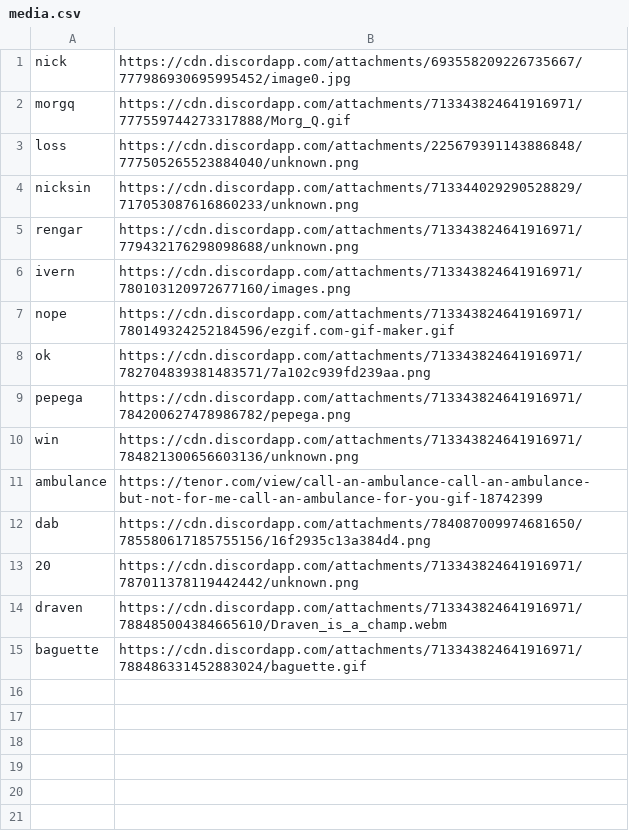
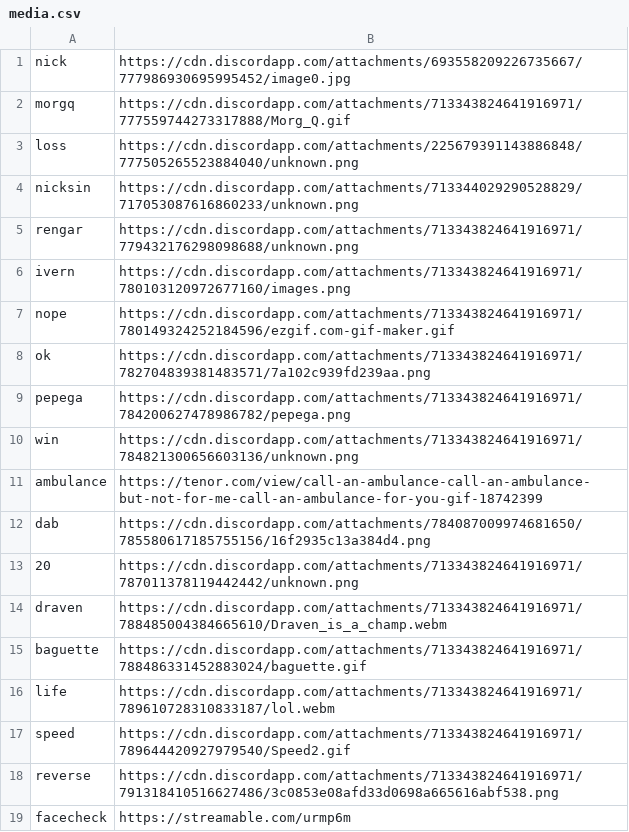
Before and after one commit to Sizzlefrost/inter-bot, a CSV file: backups/media.csv, drawn as a sheet; the diff names each change by its address in the sheet, - before the commit and + after, or states it on an @@ line.

```diff
--- a/backups/media.csv
+++ b/backups/media.csv
+row 16: life | https://cdn.discordapp.com/attachments/713343824641916971/789610728310833187/lol.webm
+row 17: speed | https://cdn.discordapp.com/attachments/713343824641916971/789644420927979540/Speed2.gif
+row 18: reverse | https://cdn.discordapp.com/attachments/713343824641916971/791318410516627486/3c0853e08afd33d0698a665616abf538.png
+row 19: facecheck | https://streamable.com/urmp6m
```
Also changed, not shown: 1 other file.
